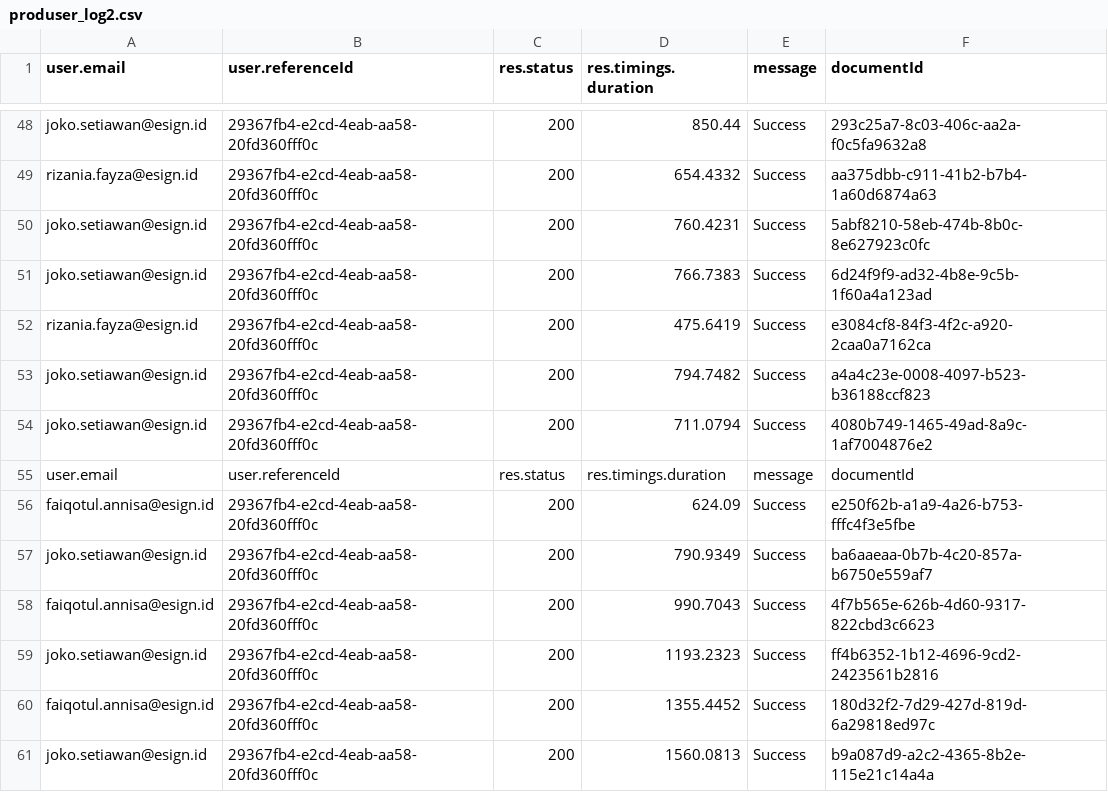
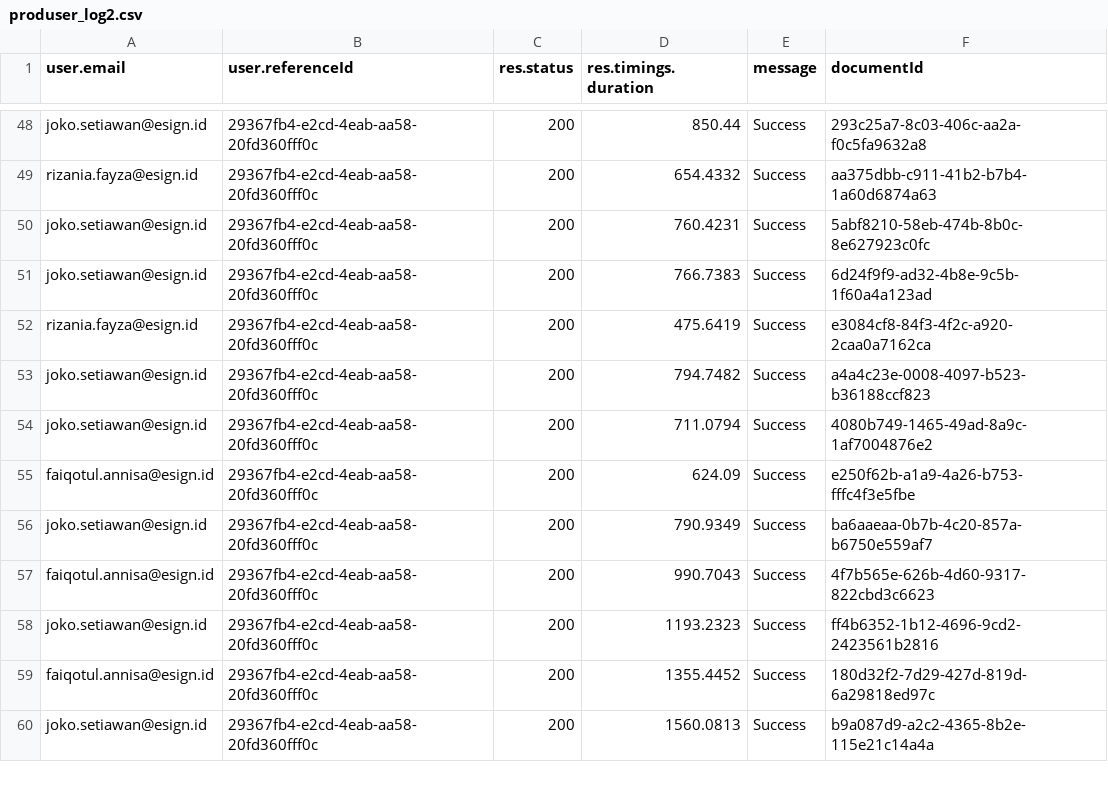
Before and after one commit to fay88888/performance-test, a CSV file: src/proddrcload/produser_log2.csv, drawn as a sheet; only a part is shown, gaps mark what is left out.

```diff
--- a/src/proddrcload/produser_log2.csv
+++ b/src/proddrcload/produser_log2.csv
@@ -54,3 +54,2 @@ joko.setiawan@esign.id,29367fb4-e2cd-4eab-aa58-20fd360fff0c,200,794.7482,Success
 joko.setiawan@esign.id,29367fb4-e2cd-4eab-aa58-20fd360fff0c,200,711.0794,Success,4080b749-1465-49ad-8a9c-1af7004876e2
-user.email,user.referenceId,res.status,res.timings.duration,message,documentId
 faiqotul.annisa@esign.id,29367fb4-e2cd-4eab-aa58-20fd360fff0c,200,624.09,Success,e250f62b-a1a9-4a26-b753-fffc4f3e5fbe
```
Also changed, not shown: 2 other files.
